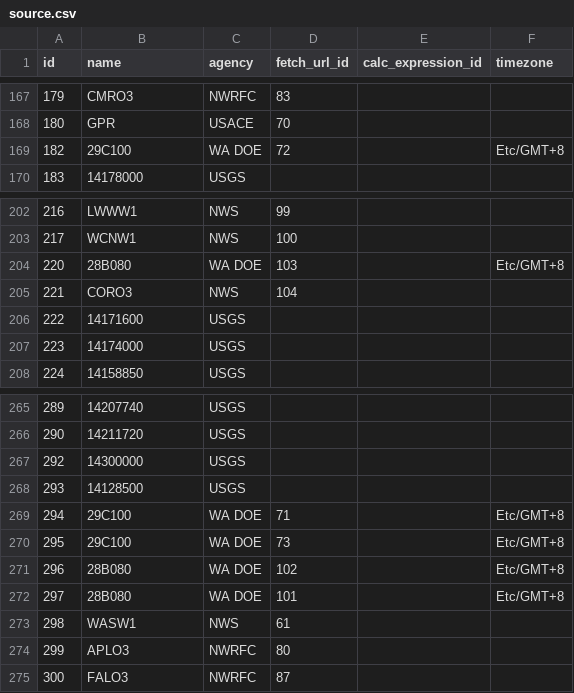
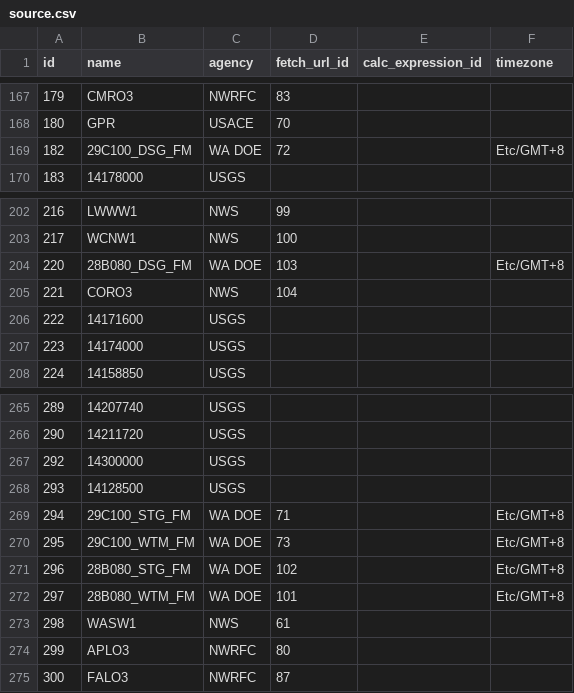
Before and after one commit to mousebrains/kayak_python, a CSV file: data/db/source.csv, drawn as a sheet; only a part is shown, gaps mark what is left out.

```diff
--- a/data/db/source.csv
+++ b/data/db/source.csv
@@ -168,3 +168,3 @@ id,name,agency,fetch_url_id,calc_expression_id,timezone
 180,GPR,USACE,70,,
-182,29C100,WA DOE,72,,Etc/GMT+8
+182,29C100_DSG_FM,WA DOE,72,,Etc/GMT+8
 183,14178000,USGS,,,
@@ -203,3 +203,3 @@ id,name,agency,fetch_url_id,calc_expression_id,timezone
 217,WCNW1,NWS,100,,
-220,28B080,WA DOE,103,,Etc/GMT+8
+220,28B080_DSG_FM,WA DOE,103,,Etc/GMT+8
 221,CORO3,NWS,104,,
@@ -268,6 +268,6 @@ id,name,agency,fetch_url_id,calc_expression_id,timezone
 293,14128500,USGS,,,
-294,29C100,WA DOE,71,,Etc/GMT+8
-295,29C100,WA DOE,73,,Etc/GMT+8
-296,28B080,WA DOE,102,,Etc/GMT+8
-297,28B080,WA DOE,101,,Etc/GMT+8
+294,29C100_STG_FM,WA DOE,71,,Etc/GMT+8
+295,29C100_WTM_FM,WA DOE,73,,Etc/GMT+8
+296,28B080_STG_FM,WA DOE,102,,Etc/GMT+8
+297,28B080_WTM_FM,WA DOE,101,,Etc/GMT+8
 298,WASW1,NWS,61,,
```
Also changed, not shown: data/db/reach.csv.
